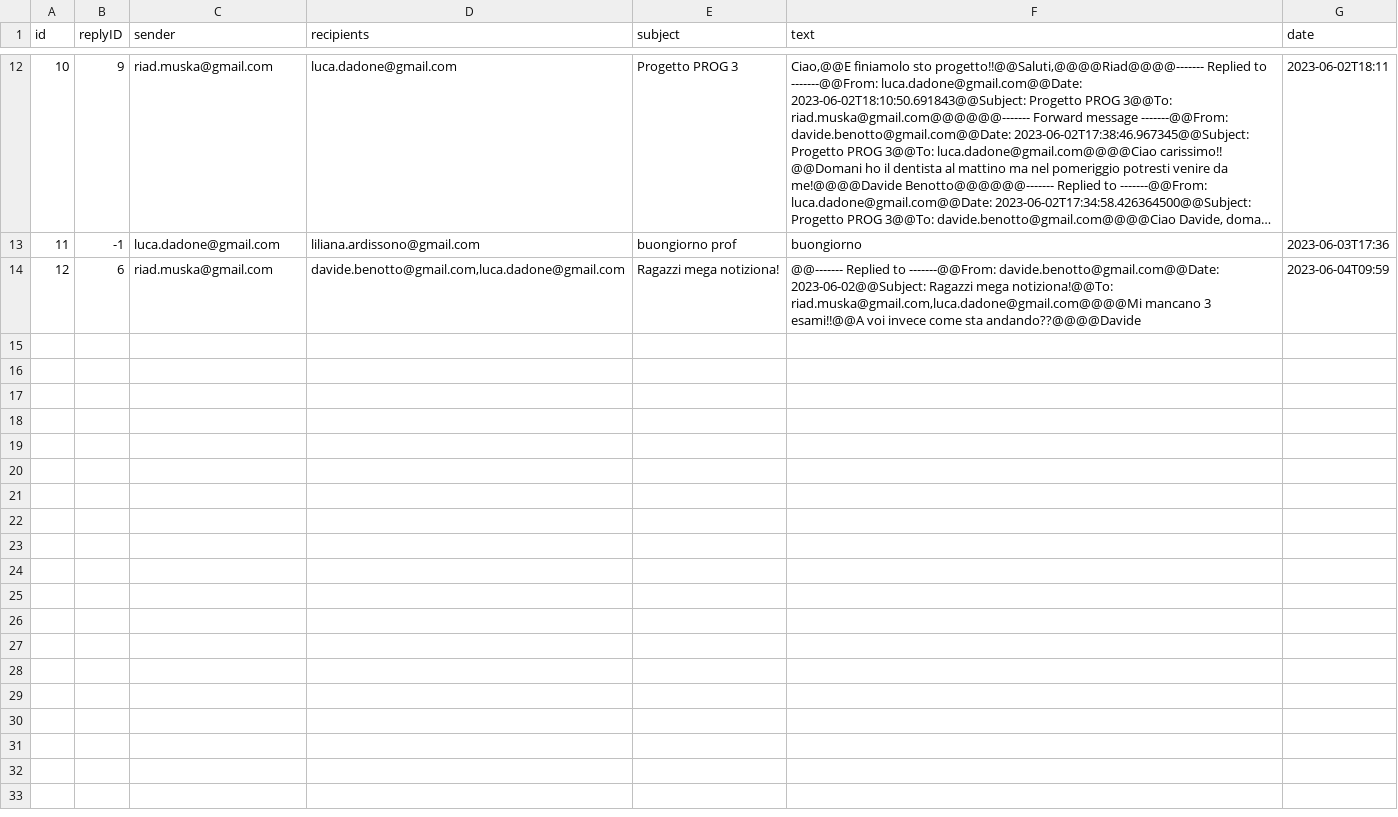
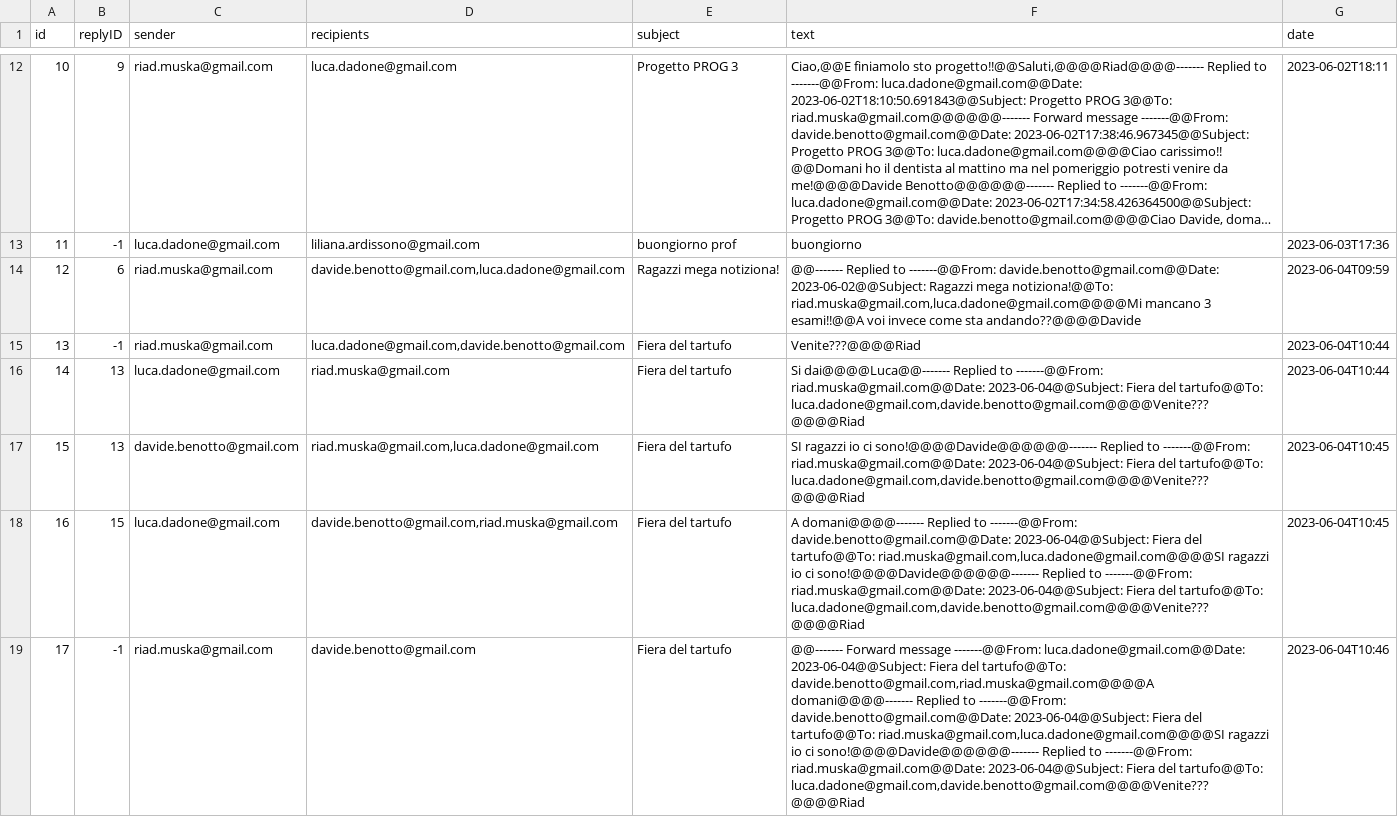
Before and after one commit to dadoluca/Java_Email_Service, a CSV file: src/main/java/com/example/mailservice/mailserver/data/emails.csv, drawn as a sheet; only a part is shown, gaps mark what is left out; long unchanged cells end in …; the diff covers the shown part only; the diff names each change by its address in the sheet, - before the commit and + after, or states it on an @@ line.

```diff
--- a/src/main/java/com/example/mailservice/mailserver/data/emails.csv
+++ b/src/main/java/com/example/mailservice/mailserver/data/emails.csv
+row 15: 13 | -1 | riad.muska@gmail.com | luca.dadone@gmail.com,davide.benotto@gmail.com | Fiera del tartufo | Venite???@@@@Riad | 2023-06-04T10:44
+row 16: 14 | 13 | luca.dadone@gmail.com | riad.muska@gmail.com | Fiera del tartufo | Si dai@@@@Luca@@------- Replied to -------@@From: riad.muska@gmail.com@@Date: 2023-06-04@@Subject: Fiera del tartufo@@To: luca.dadone@gmail.com,davide.benotto@gmail.com@@@@Venite???@@@@Riad | 2023-06-04T10:44
+row 17: 15 | 13 | davide.benotto@gmail.com | riad.muska@gmail.com,luca.dadone@gmail.com | Fiera del tartufo | SI ragazzi io ci sono!@@@@Davide@@@@@@------- Replied to -------@@From: riad.muska@gmail.com@@Date: 2023-06-04@@Subject: Fiera del tartufo@@To: luca.dadone@gmail.com,davide.benotto@gmail.com@@@@Venite???@@@@Riad | 2023-06-04T10:45
+row 18: 16 | 15 | luca.dadone@gmail.com | davide.benotto@gmail.com,riad.muska@gmail.com | Fiera del tartufo | A domani@@@@------- Replied to -------@@From: davide.benotto@gmail.com@@Date: 2023-06-04@@Subject: Fiera del tartufo@@To: riad.muska@gmail.com,luca.dadone@gmail.com@@@@SI ragazzi io ci sono!@@@@Davide@@@@@@------- Replied to -------@@From: riad.muska@gmail.com@@Date: 2023-06-04@@Subject: Fiera del tartufo@@To: luca.dadone@gmail.com,davide.benotto@gmail.com@@@@Venite???@@@@Riad | 2023-06-04T10:45
+row 19: 17 | -1 | riad.muska@gmail.com | davide.benotto@gmail.com | Fiera del tartufo | @@------- Forward message -------@@From: luca.dadone@gmail.com@@Date: 2023-06-04@@Subject: Fiera del tartufo@@To: davide.benotto@gmail.com,riad.muska@gmail.com@@@@A domani@@@@------- Replied to -------@@From: davide.benotto@gmail.com@@Date: 2023-06-04@@Subject: Fiera del tartufo@@To: riad.muska@gmail.com,luca.dadone@gmail.com@@@@SI ragazzi io ci sono!@@@@Davide@@@@@@------- Replied to -------@@From: riad.muska@gmail.com@@Date: 2023-06-04@@Subject: Fiera del tartufo@@To: luca.dadone@gmail.com,davide.benotto@gmail.com@@@@Venite???@@@@Riad | 2023-06-04T10:46
```
Also changed, not shown: 4 added rows elsewhere in this file, 3 other files.
